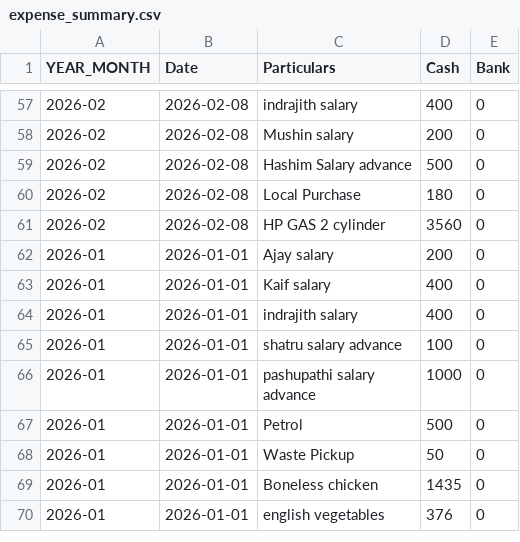
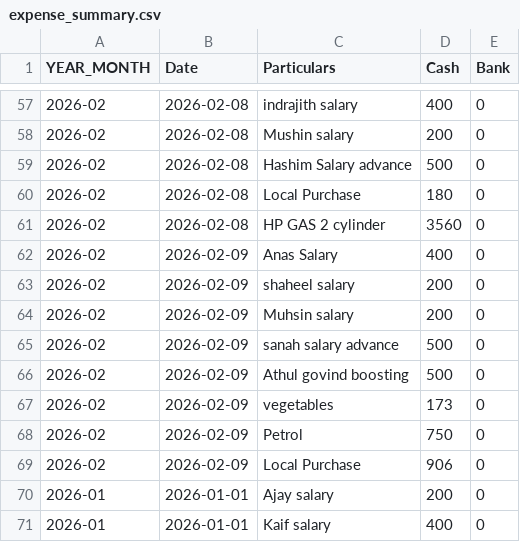
Before and after one commit to arjunotp/Dashboard, a CSV file: expense_summary.csv, drawn as a sheet; only a part is shown, gaps mark what is left out; the shorter side is filled out with more unchanged rows; the diff names each change by its address in the sheet, - before the commit and + after, or states it on an @@ line.

Commit message:
Upload CSV expense_summary.csv

```diff
--- a/expense_summary.csv
+++ b/expense_summary.csv
+row 62: 2026-02 | 2026-02-09 | Anas Salary | 400 | 0
+row 63: 2026-02 | 2026-02-09 | shaheel salary | 200 | 0
+row 64: 2026-02 | 2026-02-09 | Muhsin salary | 200 | 0
+row 65: 2026-02 | 2026-02-09 | sanah salary advance | 500 | 0
+row 66: 2026-02 | 2026-02-09 | Athul govind boosting | 500 | 0
+row 67: 2026-02 | 2026-02-09 | vegetables | 173 | 0
+row 68: 2026-02 | 2026-02-09 | Petrol | 750 | 0
+row 69: 2026-02 | 2026-02-09 | Local Purchase | 906 | 0
```
